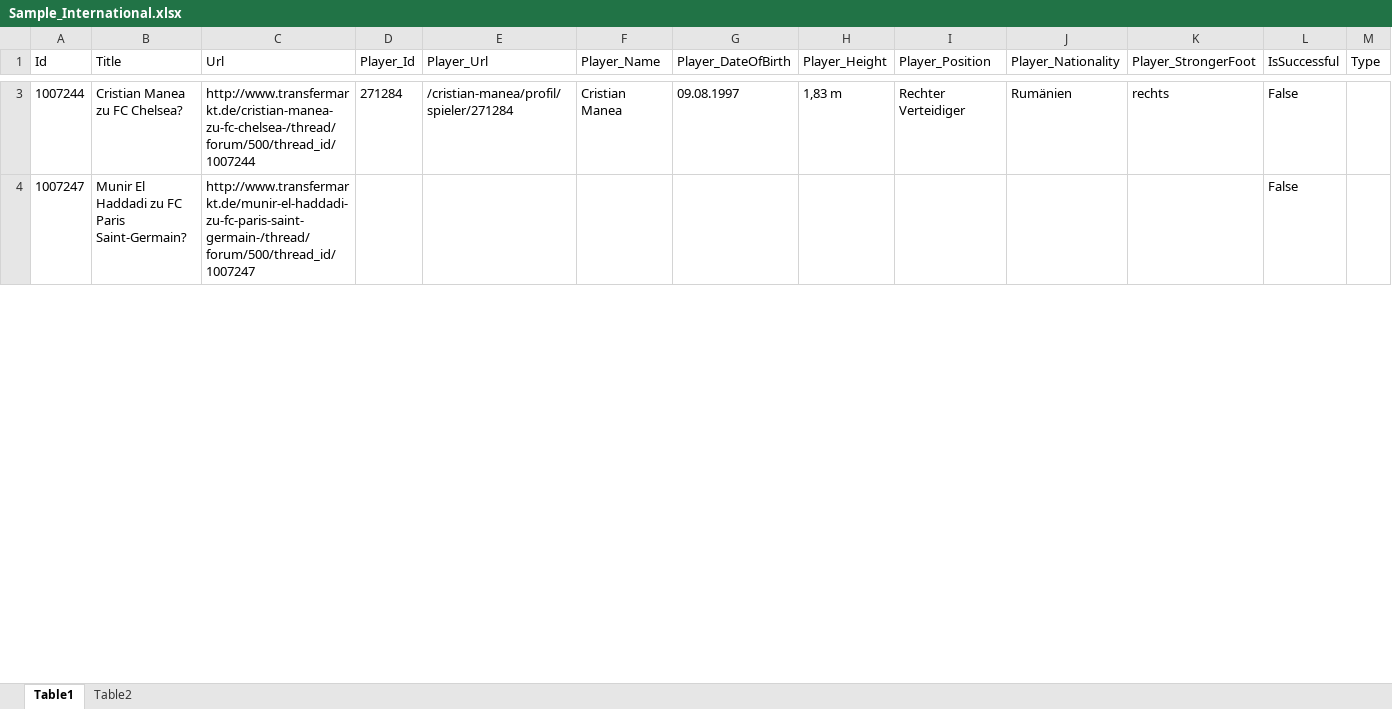
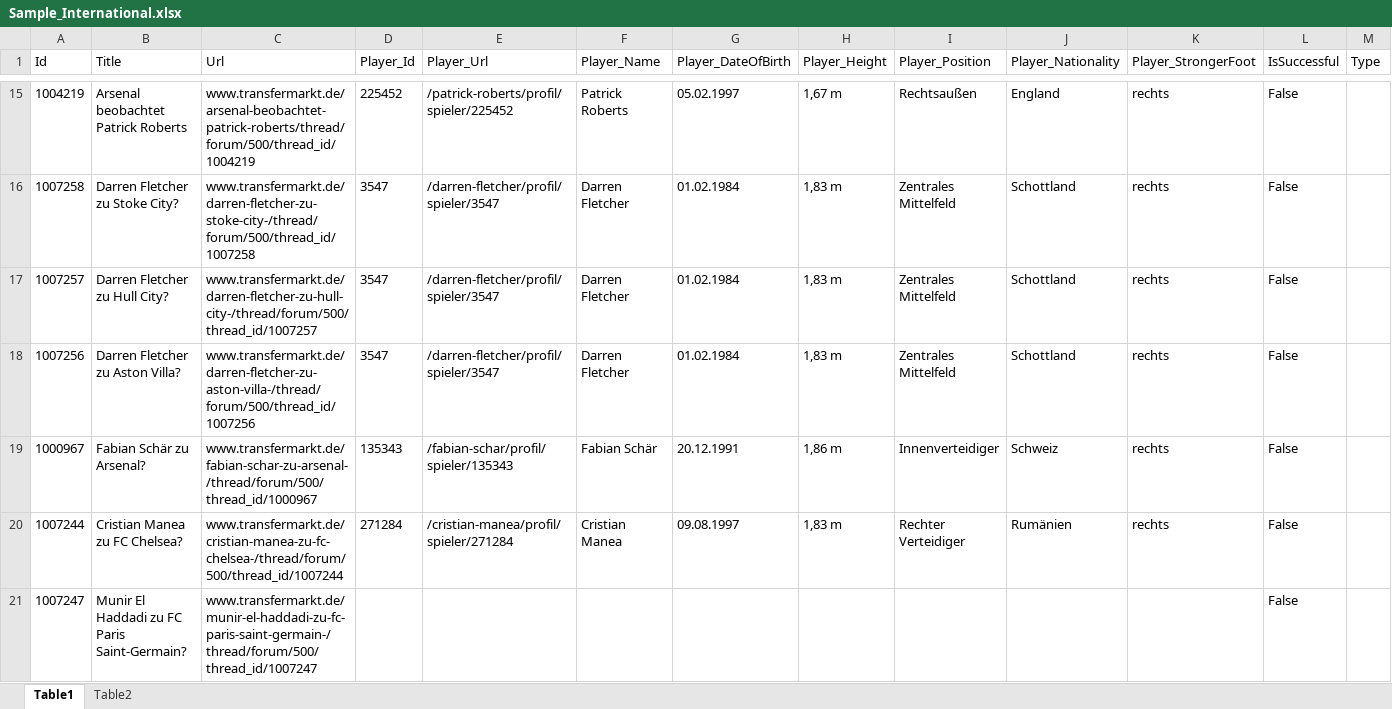
Before and after one commit to AndrewHK/IDP, an Excel workbook: Data/Sample_International.xlsx, sheet Table1, drawn as a sheet; only a part is shown, gaps mark what is left out; values as stored, in another font and other column widths than the file's, no borders; addresses are those after the commit; the diff covers the shown part only; the diff names each change by its address in the sheet, - before the commit and + after, or states it on an @@ line.

```diff
--- a/Data/Sample_International.xlsx (sheet Table1)
+++ b/Data/Sample_International.xlsx (sheet Table1)
+row 15: 1004219 | Arsenal beobachtet Patrick Roberts | www.transfermarkt.de/arsenal-beobachtet-patrick-roberts/thread/forum/500/thread_id/1004219 | 225452 | /patrick-roberts/profil/spieler/225452 | Patrick Roberts | 05.02.1997 | 1,67 m | Rechtsaußen | England | rechts | False
+row 16: 1007258 | Darren Fletcher zu Stoke City? | www.transfermarkt.de/darren-fletcher-zu-stoke-city-/thread/forum/500/thread_id/1007258 | 3547 | /darren-fletcher/profil/spieler/3547 | Darren Fletcher | 01.02.1984 | 1,83 m | Zentrales Mittelfeld | Schottland | rechts | False
+row 17: 1007257 | Darren Fletcher zu Hull City? | www.transfermarkt.de/darren-fletcher-zu-hull-city-/thread/forum/500/thread_id/1007257 | 3547 | /darren-fletcher/profil/spieler/3547 | Darren Fletcher | 01.02.1984 | 1,83 m | Zentrales Mittelfeld | Schottland | rechts | False
+row 18: 1007256 | Darren Fletcher zu Aston Villa? | www.transfermarkt.de/darren-fletcher-zu-aston-villa-/thread/forum/500/thread_id/1007256 | 3547 | /darren-fletcher/profil/spieler/3547 | Darren Fletcher | 01.02.1984 | 1,83 m | Zentrales Mittelfeld | Schottland | rechts | False
+row 19: 1000967 | Fabian Schär zu Arsenal? | www.transfermarkt.de/fabian-schar-zu-arsenal-/thread/forum/500/thread_id/1000967 | 135343 | /fabian-schar/profil/spieler/135343 | Fabian Schär | 20.12.1991 | 1,86 m | Innenverteidiger | Schweiz | rechts | False
-C20 (Url): http://www.transfermarkt.de/cristian-manea-zu-fc-chelsea-/thread/forum/500/thread_id/1007244
+C20 (Url): www.transfermarkt.de/cristian-manea-zu-fc-chelsea-/thread/forum/500/thread_id/1007244
-C21 (Url): http://www.transfermarkt.de/munir-el-haddadi-zu-fc-paris-saint-germain-/thread/forum/500/thread_id/1007247
+C21 (Url): www.transfermarkt.de/munir-el-haddadi-zu-fc-paris-saint-germain-/thread/forum/500/thread_id/1007247
```
Also changed, not shown: 14 added rows, 17 removed rows and 206 edited cells elsewhere in this sheet, sheet Table2, 7 other files.
